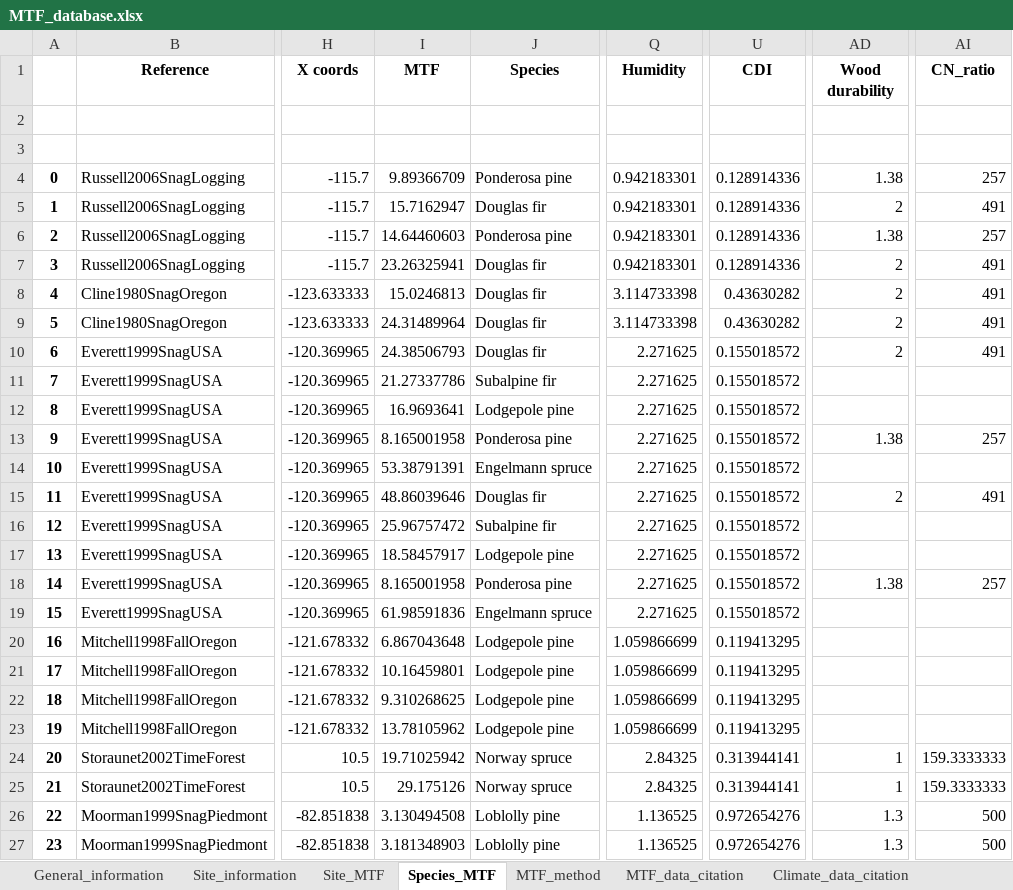
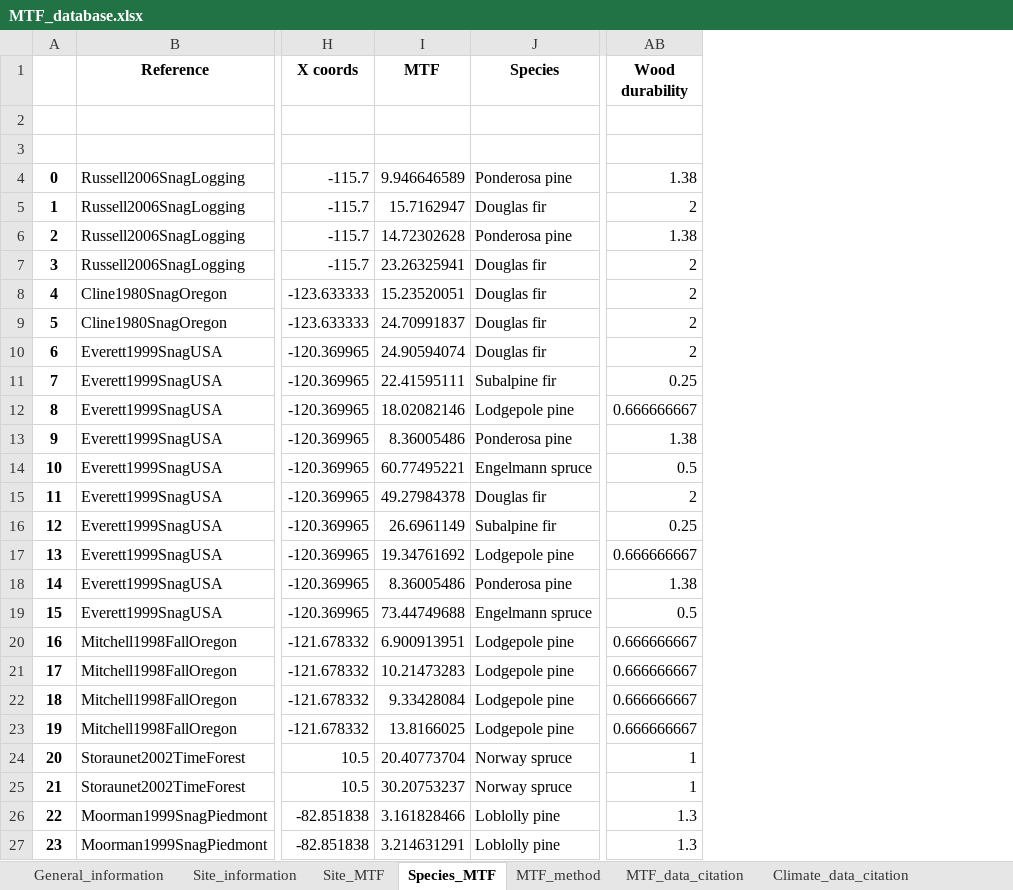
Before and after one commit to AntjeGaertner/Gaertner_2023_MTFofDSTs, an Excel workbook: data/MTF_database.xlsx, sheet Species_MTF, drawn as a sheet; only a part is shown, gaps mark what is left out; values as stored, in another font and other column widths than the file's, no borders; removed rows and columns are numbered as before the commit, all else as after; the diff covers the shown part only; the diff names each change by its address in the sheet, - before the commit and + after, or states it on an @@ line.

```diff
--- a/data/MTF_database.xlsx (sheet Species_MTF)
+++ b/data/MTF_database.xlsx (sheet Species_MTF)
-column Q (Humidity), rows 4-27: 0.942183301 | 0.942183301 | 0.942183301 | 0.942183301 | 3.114733398 | 3.114733398 | 2.271625 | 2.271625 | 2.271625 | 2.271625 | 2.271625 | 2.271625 | 2.271625 | 2.271625 | 2.271625 | 2.271625 | 1.059866699 | 1.059866699 | 1.059866699 | 1.059866699 | 2.84325 | 2.84325 | 1.136525 | 1.136525
-column U (CDI), rows 4-27: 0.128914336 | 0.128914336 | 0.128914336 | 0.128914336 | 0.43630282 | 0.43630282 | 0.155018572 | 0.155018572 | 0.155018572 | 0.155018572 | 0.155018572 | 0.155018572 | 0.155018572 | 0.155018572 | 0.155018572 | 0.155018572 | 0.119413295 | 0.119413295 | 0.119413295 | 0.119413295 | 0.313944141 | 0.313944141 | 0.972654276 | 0.972654276
-column AI (CN_ratio), rows 4-27: 257 | 491 | 257 | 491 | 491 | 491 | 491 |  |  | 257 |  | 491 |  |  | 257 |  |  |  |  |  | 159.3333333 | 159.3333333 | 500 | 500
-I4 (MTF): 9.89366709
+I4 (MTF): 9.946646589
-I6 (MTF): 14.64460603
+I6 (MTF): 14.72302628
-I8 (MTF): 15.0246813
+I8 (MTF): 15.23520051
-I9 (MTF): 24.31489964
+I9 (MTF): 24.70991837
-I10 (MTF): 24.38506793
+I10 (MTF): 24.90594074
-I11 (MTF): 21.27337786
+I11 (MTF): 22.41595111
-AB11 (Wood durability): (empty)
+AB11 (Wood durability): 0.25
-I12 (MTF): 16.9693641
+I12 (MTF): 18.02082146
-AB12 (Wood durability): (empty)
+AB12 (Wood durability): 0.666666667
-I13 (MTF): 8.165001958
+I13 (MTF): 8.36005486
-I14 (MTF): 53.38791391
+I14 (MTF): 60.77495221
-AB14 (Wood durability): (empty)
+AB14 (Wood durability): 0.5
-I15 (MTF): 48.86039646
+I15 (MTF): 49.27984378
-I16 (MTF): 25.96757472
+I16 (MTF): 26.6961149
-AB16 (Wood durability): (empty)
+AB16 (Wood durability): 0.25
-I17 (MTF): 18.58457917
+I17 (MTF): 19.34761692
-AB17 (Wood durability): (empty)
+AB17 (Wood durability): 0.666666667
-I18 (MTF): 8.165001958
+I18 (MTF): 8.36005486
-I19 (MTF): 61.98591836
+I19 (MTF): 73.44749688
-AB19 (Wood durability): (empty)
+AB19 (Wood durability): 0.5
-I20 (MTF): 6.867043648
+I20 (MTF): 6.900913951
-AB20:AB23 (Wood durability): (empty)
+AB20:AB23 (Wood durability): 0.666666667
-I21 (MTF): 10.16459801
+I21 (MTF): 10.21473283
-I22 (MTF): 9.310268625
+I22 (MTF): 9.33428084
-I23 (MTF): 13.78105962
+I23 (MTF): 13.8166025
-I24 (MTF): 19.71025942
+I24 (MTF): 20.40773704
-I25 (MTF): 29.175126
+I25 (MTF): 30.20753237
-I26 (MTF): 3.130494508
+I26 (MTF): 3.161828466
-I27 (MTF): 3.181348903
+I27 (MTF): 3.214631291
```
Also changed, not shown: 369 edited cells elsewhere in this sheet, sheet MTF_method, sheet Site_MTF, sheet MTF_data_citation, sheet Variable_description_by_sheet, sheet Climate_data_citation, 24 other files.
